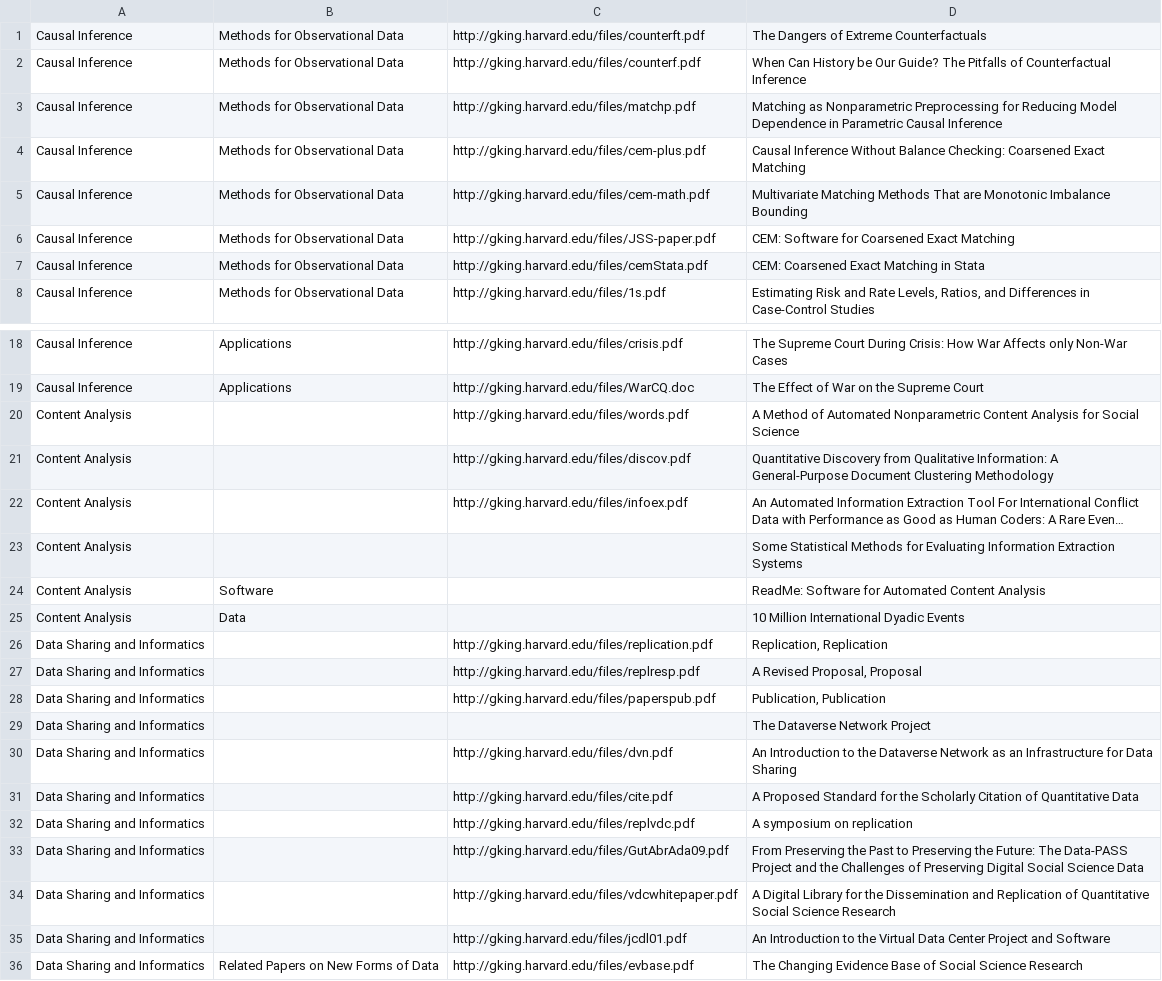
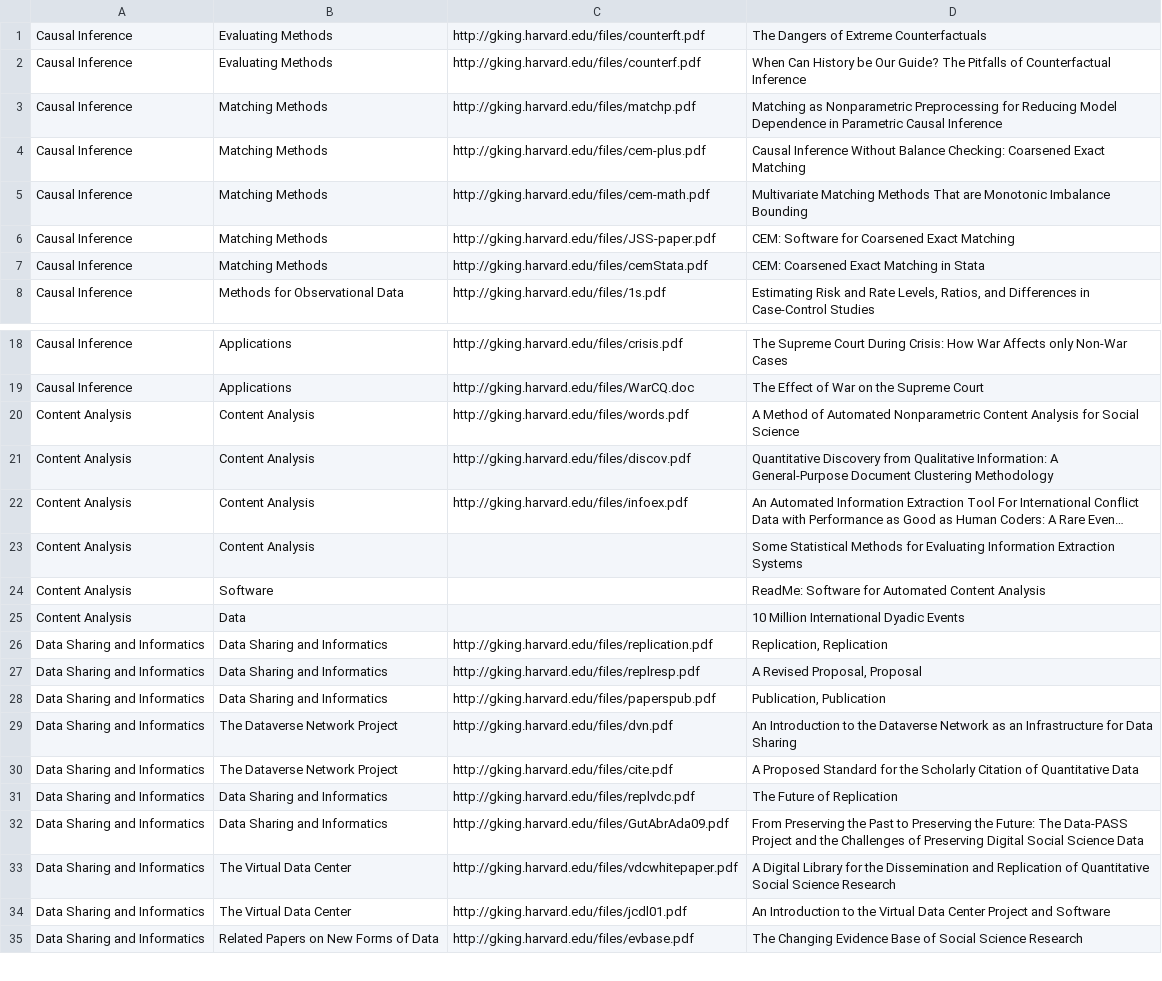
Before and after one commit to jcthomsonjr/wischolar, a CSV file: sites/all/modules/iqss/gkimport/files/pubs_taxonomy.csv, drawn as a sheet; only a part is shown, gaps mark what is left out; long unchanged cells end in …; removed rows and columns are numbered as before the commit, all else as after; the diff covers the shown part only; the diff names each change by its address in the sheet, - before the commit and + after, or states it on an @@ line.

```diff
--- a/sites/all/modules/iqss/gkimport/files/pubs_taxonomy.csv
+++ b/sites/all/modules/iqss/gkimport/files/pubs_taxonomy.csv
-B1:B2: Methods for Observational Data
+B1:B2: Evaluating Methods
-B3:B7: Methods for Observational Data
+B3:B7: Matching Methods
-B20:B23: (empty)
+B20:B23: Content Analysis
-B26:B28: (empty)
+B26:B28: Data Sharing and Informatics
-row 29: Data Sharing and Informatics |  |  | The Dataverse Network Project
-B29:B30: (empty)
+B29:B30: The Dataverse Network Project
-B31:B32: (empty)
+B31:B32: Data Sharing and Informatics
-D31: A symposium on replication
+D31: The Future of Replication
-B33:B34: (empty)
+B33:B34: The Virtual Data Center
```
Also changed, not shown: 28 edited cells elsewhere in this file.
